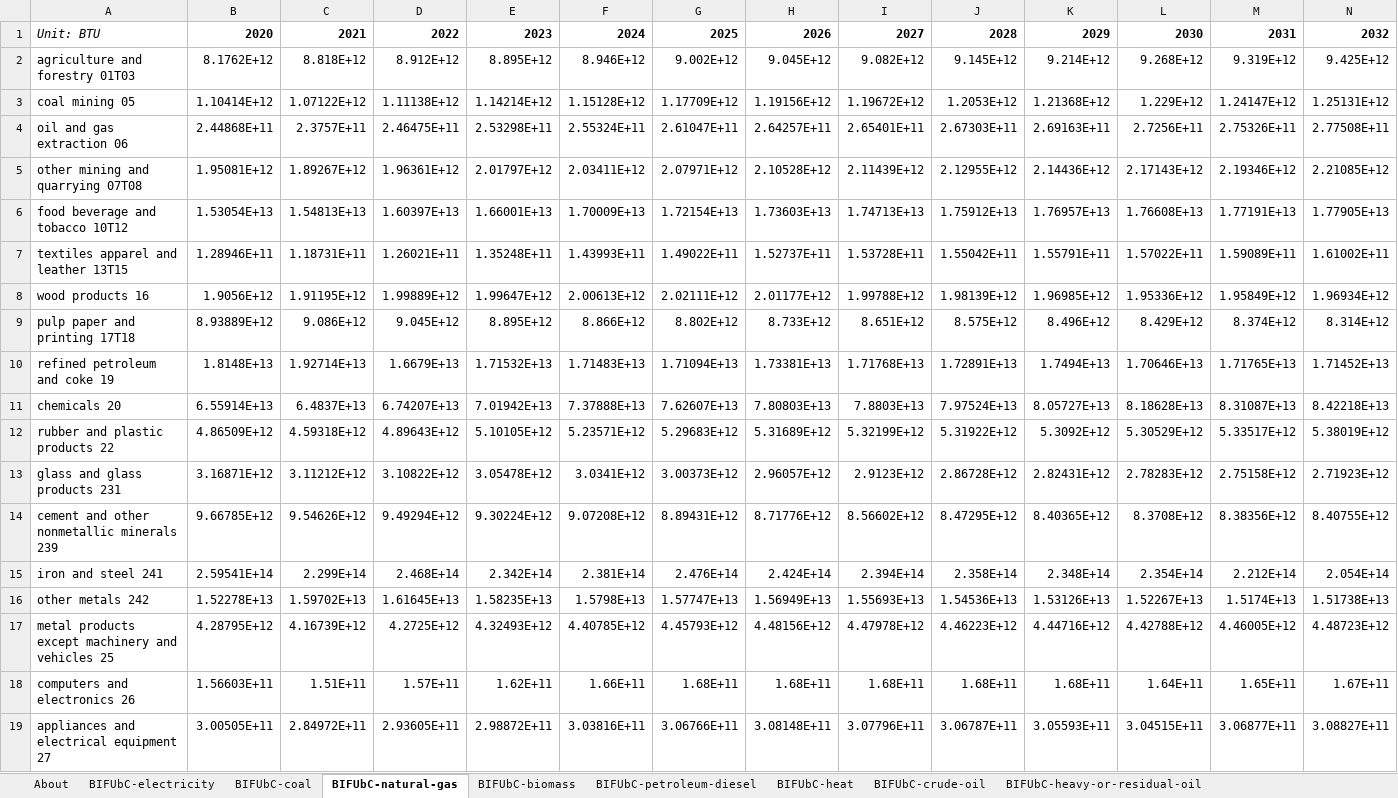
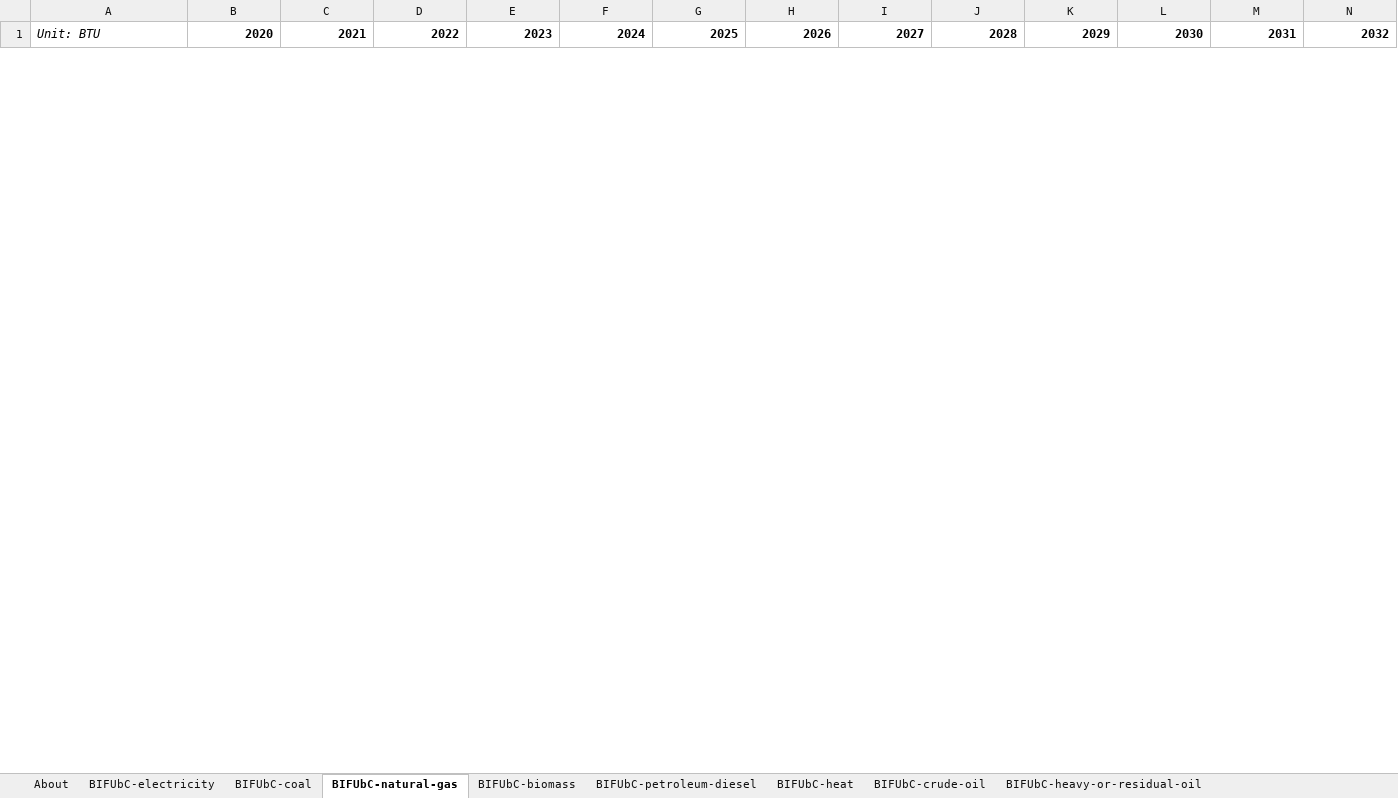
Before and after one commit to EnergyInnovation/eps-indiana, an Excel workbook: InputData/indst/BIFUbC/BAU Industrial Fuel Use before CCS.xlsx, sheet BIFUbC-natural-gas, drawn as a sheet; only a part is shown; values as stored, in another font and other column widths than the file's, no borders; removed rows and columns are numbered as before the commit, all else as after; rows hold the shown columns only; the diff covers the shown part only; the diff names each change by its address in the sheet, - before the commit and + after, or states it on an @@ line.

```diff
--- a/InputData/indst/BIFUbC/BAU Industrial Fuel Use before CCS.xlsx (sheet BIFUbC-natural-gas)
+++ b/InputData/indst/BIFUbC/BAU Industrial Fuel Use before CCS.xlsx (sheet BIFUbC-natural-gas)
-row 2: agriculture and forestry 01T03 | 8.1762E+12 | 8.818E+12 | 8.912E+12 | 8.895E+12 | 8.946E+12 | 9.002E+12 | 9.045E+12 | 9.082E+12 | 9.145E+12 | 9.214E+12 | 9.268E+12 | 9.319E+12 | 9.425E+12
-row 3: coal mining 05 | 1.10414E+12 | 1.07122E+12 | 1.11138E+12 | 1.14214E+12 | 1.15128E+12 | 1.17709E+12 | 1.19156E+12 | 1.19672E+12 | 1.2053E+12 | 1.21368E+12 | 1.229E+12 | 1.24147E+12 | 1.25131E+12
-row 4: oil and gas extraction 06 | 2.44868E+11 | 2.3757E+11 | 2.46475E+11 | 2.53298E+11 | 2.55324E+11 | 2.61047E+11 | 2.64257E+11 | 2.65401E+11 | 2.67303E+11 | 2.69163E+11 | 2.7256E+11 | 2.75326E+11 | 2.77508E+11
-row 5: other mining and quarrying 07T08 | 1.95081E+12 | 1.89267E+12 | 1.96361E+12 | 2.01797E+12 | 2.03411E+12 | 2.07971E+12 | 2.10528E+12 | 2.11439E+12 | 2.12955E+12 | 2.14436E+12 | 2.17143E+12 | 2.19346E+12 | 2.21085E+12
-row 6: food beverage and tobacco 10T12 | 1.53054E+13 | 1.54813E+13 | 1.60397E+13 | 1.66001E+13 | 1.70009E+13 | 1.72154E+13 | 1.73603E+13 | 1.74713E+13 | 1.75912E+13 | 1.76957E+13 | 1.76608E+13 | 1.77191E+13 | 1.77905E+13
-row 7: textiles apparel and leather 13T15 | 1.28946E+11 | 1.18731E+11 | 1.26021E+11 | 1.35248E+11 | 1.43993E+11 | 1.49022E+11 | 1.52737E+11 | 1.53728E+11 | 1.55042E+11 | 1.55791E+11 | 1.57022E+11 | 1.59089E+11 | 1.61002E+11
-row 8: wood products 16 | 1.9056E+12 | 1.91195E+12 | 1.99889E+12 | 1.99647E+12 | 2.00613E+12 | 2.02111E+12 | 2.01177E+12 | 1.99788E+12 | 1.98139E+12 | 1.96985E+12 | 1.95336E+12 | 1.95849E+12 | 1.96934E+12
-row 9: pulp paper and printing 17T18 | 8.93889E+12 | 9.086E+12 | 9.045E+12 | 8.895E+12 | 8.866E+12 | 8.802E+12 | 8.733E+12 | 8.651E+12 | 8.575E+12 | 8.496E+12 | 8.429E+12 | 8.374E+12 | 8.314E+12
-row 10: refined petroleum and coke 19 | 1.8148E+13 | 1.92714E+13 | 1.6679E+13 | 1.71532E+13 | 1.71483E+13 | 1.71094E+13 | 1.73381E+13 | 1.71768E+13 | 1.72891E+13 | 1.7494E+13 | 1.70646E+13 | 1.71765E+13 | 1.71452E+13
-row 11: chemicals 20 | 6.55914E+13 | 6.4837E+13 | 6.74207E+13 | 7.01942E+13 | 7.37888E+13 | 7.62607E+13 | 7.80803E+13 | 7.8803E+13 | 7.97524E+13 | 8.05727E+13 | 8.18628E+13 | 8.31087E+13 | 8.42218E+13
-row 12: rubber and plastic products 22 | 4.86509E+12 | 4.59318E+12 | 4.89643E+12 | 5.10105E+12 | 5.23571E+12 | 5.29683E+12 | 5.31689E+12 | 5.32199E+12 | 5.31922E+12 | 5.3092E+12 | 5.30529E+12 | 5.33517E+12 | 5.38019E+12
-row 13: glass and glass products 231 | 3.16871E+12 | 3.11212E+12 | 3.10822E+12 | 3.05478E+12 | 3.0341E+12 | 3.00373E+12 | 2.96057E+12 | 2.9123E+12 | 2.86728E+12 | 2.82431E+12 | 2.78283E+12 | 2.75158E+12 | 2.71923E+12
-row 14: cement and other nonmetallic minerals 239 | 9.66785E+12 | 9.54626E+12 | 9.49294E+12 | 9.30224E+12 | 9.07208E+12 | 8.89431E+12 | 8.71776E+12 | 8.56602E+12 | 8.47295E+12 | 8.40365E+12 | 8.3708E+12 | 8.38356E+12 | 8.40755E+12
-row 15: iron and steel 241 | 2.59541E+14 | 2.299E+14 | 2.468E+14 | 2.342E+14 | 2.381E+14 | 2.476E+14 | 2.424E+14 | 2.394E+14 | 2.358E+14 | 2.348E+14 | 2.354E+14 | 2.212E+14 | 2.054E+14
-row 16: other metals 242 | 1.52278E+13 | 1.59702E+13 | 1.61645E+13 | 1.58235E+13 | 1.5798E+13 | 1.57747E+13 | 1.56949E+13 | 1.55693E+13 | 1.54536E+13 | 1.53126E+13 | 1.52267E+13 | 1.5174E+13 | 1.51738E+13
-row 17: metal products except machinery and vehicles 25 | 4.28795E+12 | 4.16739E+12 | 4.2725E+12 | 4.32493E+12 | 4.40785E+12 | 4.45793E+12 | 4.48156E+12 | 4.47978E+12 | 4.46223E+12 | 4.44716E+12 | 4.42788E+12 | 4.46005E+12 | 4.48723E+12
-row 18: computers and electronics 26 | 1.56603E+11 | 1.51E+11 | 1.57E+11 | 1.62E+11 | 1.66E+11 | 1.68E+11 | 1.68E+11 | 1.68E+11 | 1.68E+11 | 1.68E+11 | 1.64E+11 | 1.65E+11 | 1.67E+11
-row 19: appliances and electrical equipment 27 | 3.00505E+11 | 2.84972E+11 | 2.93605E+11 | 2.98872E+11 | 3.03816E+11 | 3.06766E+11 | 3.08148E+11 | 3.07796E+11 | 3.06787E+11 | 3.05593E+11 | 3.04515E+11 | 3.06877E+11 | 3.08827E+11
```
Also changed, not shown: 25 added rows and 7 removed rows elsewhere in this sheet, sheet BIFUbC-heat, sheet BIFUbC-hydrogen, sheet BIFUbC-heavy-or-residual-oil, sheet BIFUbC-LPG-propane-or-butane, sheet BIFUbC-petroleum-diesel, sheet BIFUbC-biomass, 3 more sheets, InputData/ctrl-settings/EoSEUwGDPiR/Elasticity of Sectoral Energy Use wrt Per Capita GDP in Recession.xlsx, InputData/elec/ARpUIiRC/Ann Ret per Unit Inc in Relative Cost.xlsx, 55 other files.
